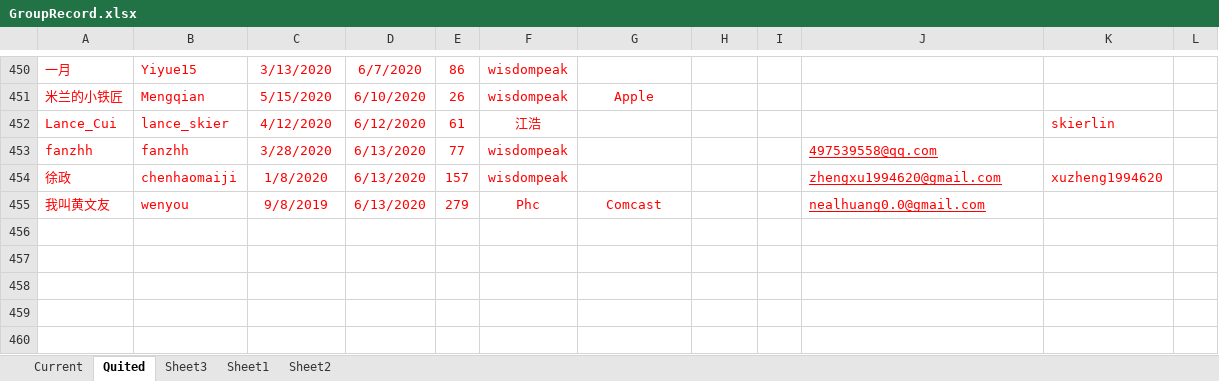
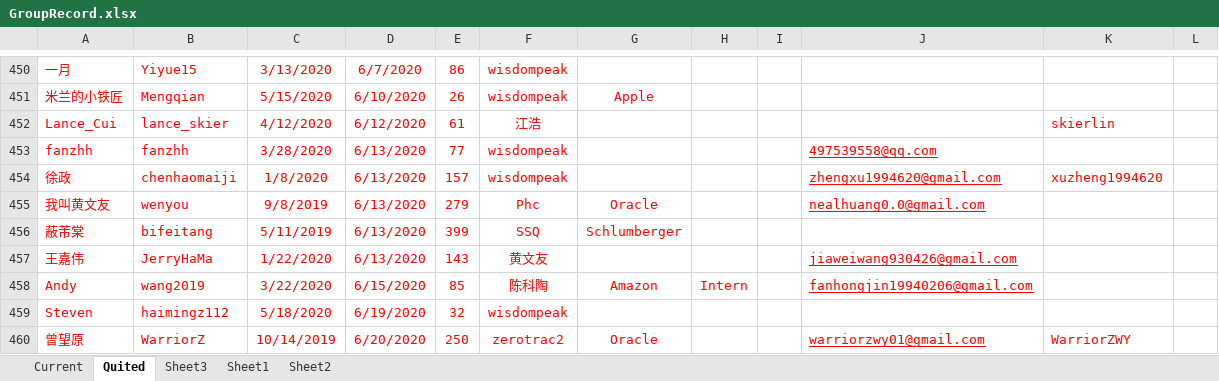
Before and after one commit to wisdompeak/lc-score-board, an Excel workbook: generateEXCEL/Data/Members/GroupRecord.xlsx, sheet Quited, drawn as a sheet; only a part is shown, gaps mark what is left out; values as stored, in another font and other column widths than the file's, no borders; the diff names each change by its address in the sheet, - before the commit and + after, or states it on an @@ line.

```diff
--- a/generateEXCEL/Data/Members/GroupRecord.xlsx (sheet Quited)
+++ b/generateEXCEL/Data/Members/GroupRecord.xlsx (sheet Quited)
-G455: Comcast
+G455: Oracle
+row 456: 蔽芾棠 | bifeitang | 5/11/2019 | 6/13/2020 | 399 | SSQ | Schlumberger
+row 457: 王嘉伟 | JerryHaMa | 1/22/2020 | 6/13/2020 | 143 | 黄文友 |  |  |  | jiaweiwang930426@gmail.com
+row 458: Andy | wang2019 | 3/22/2020 | 6/15/2020 | 85 | 陈科陶 | Amazon | Intern |  | fanhongjin19940206@gmail.com
+row 459: Steven | haimingz112 | 5/18/2020 | 6/19/2020 | 32 | wisdompeak
+row 460: 曾望原 | WarriorZ | 10/14/2019 | 6/20/2020 | 250 | zerotrac2 | Oracle |  |  | warriorzwy01@gmail.com | WarriorZWY
```
Also changed, not shown: sheet Current, generateEXCEL/graduates.xlsx, generateEXCEL/index.xlsx, 16 other files.
